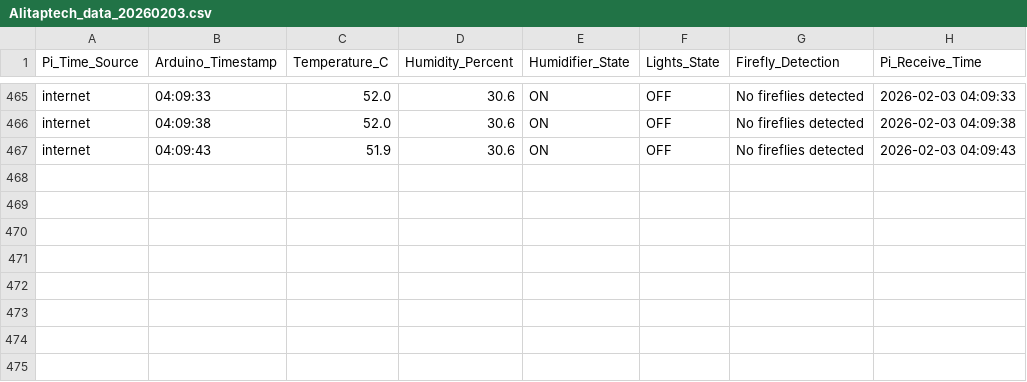
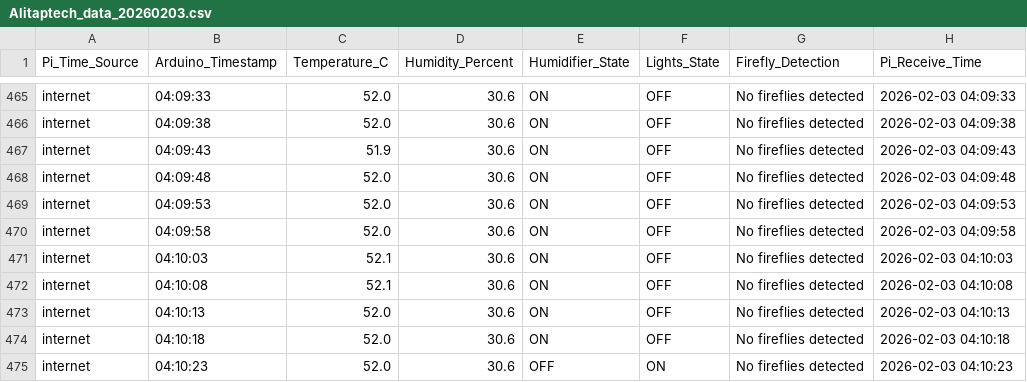
Before and after one commit to Alitaptech/firefly-data, a CSV file: data/Alitaptech_data_20260203.csv, drawn as a sheet; only a part is shown, gaps mark what is left out.

Commit message:
Data update 2026-02-03 04:10:25 - 1 file(s) changed

```diff
--- a/data/Alitaptech_data_20260203.csv
+++ b/data/Alitaptech_data_20260203.csv
@@ -467 +467,9 @@ internet,04:09:38,52.0,30.6,ON,OFF,No fireflies detected,2026-02-03 04:09:38
 internet,04:09:43,51.9,30.6,ON,OFF,No fireflies detected,2026-02-03 04:09:43
+internet,04:09:48,52.0,30.6,ON,OFF,No fireflies detected,2026-02-03 04:09:48
+internet,04:09:53,52.0,30.6,ON,OFF,No fireflies detected,2026-02-03 04:09:53
+internet,04:09:58,52.0,30.6,ON,OFF,No fireflies detected,2026-02-03 04:09:58
+internet,04:10:03,52.1,30.6,ON,OFF,No fireflies detected,2026-02-03 04:10:03
+internet,04:10:08,52.1,30.6,ON,OFF,No fireflies detected,2026-02-03 04:10:08
+internet,04:10:13,52.0,30.6,ON,OFF,No fireflies detected,2026-02-03 04:10:13
+internet,04:10:18,52.0,30.6,ON,OFF,No fireflies detected,2026-02-03 04:10:18
+internet,04:10:23,52.0,30.6,OFF,ON,No fireflies detected,2026-02-03 04:10:23
```
